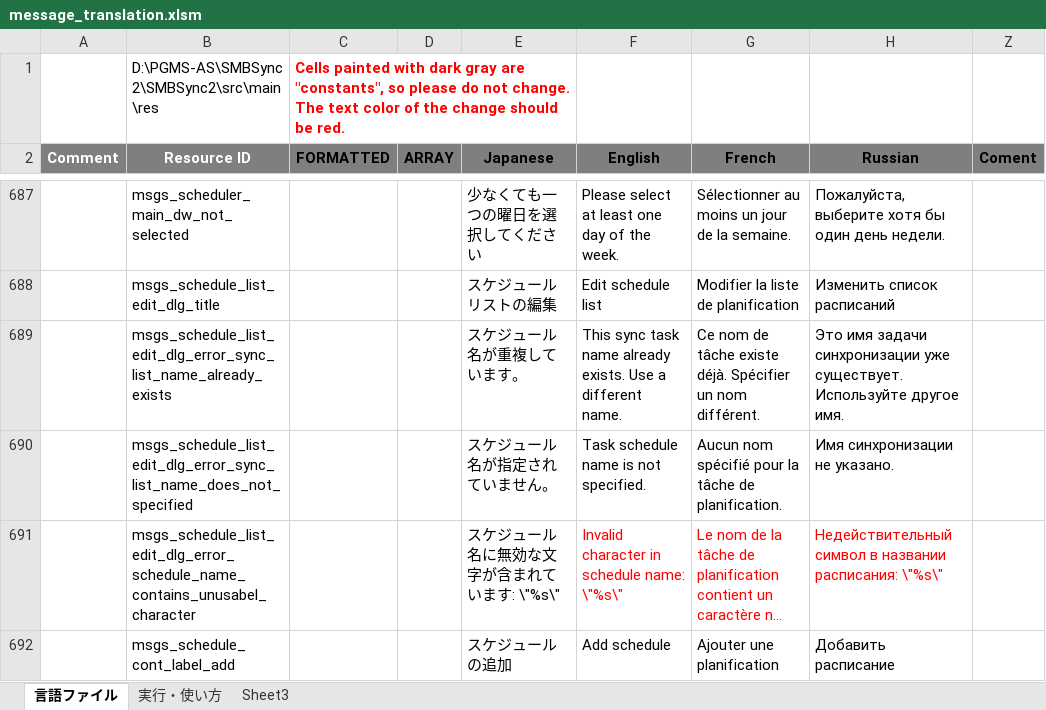
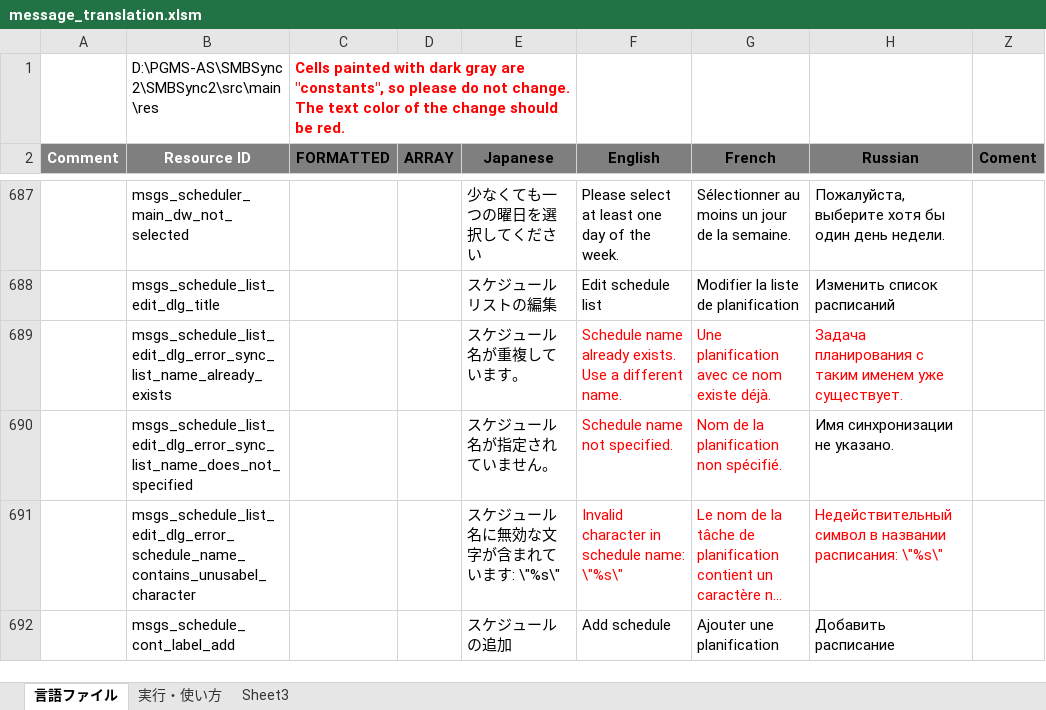
Before and after one commit to PhilZ-cwm6/SMBSync2, an Excel workbook: message_translation.xlsm, sheet 言語ファイル, drawn as a sheet; only a part is shown, gaps mark what is left out; long unchanged cells end in …; values as stored, in another font and other column widths than the file's, no borders; charts and pictures not drawn; the diff names each change by its address in the sheet, - before the commit and + after, or states it on an @@ line.

Commit message:
Fix bug where duplicate schedules by name case could be created
- fix it was possible to create duplicate schedule names with different casing (lower/uppercase)
- fix existing sync tasks with same name but different case were not shown in main view
- display schedule error message in main tabs when duplicate schedules are already present
- display all schedule errors in schedule details, priority to invalid schedule name errors
- fix typo: duplicate schedule name text showing it is a duplicate "sync task" name in Edit Schedule Dialog

```diff
--- a/message_translation.xlsm (sheet 言語ファイル)
+++ b/message_translation.xlsm (sheet 言語ファイル)
-F689 (English): This sync task name already…
+F689 (English): Schedule name already…
-F689:H689 text colour: black
+F689:H689 text colour: #FF0000
-G689 (French): Ce nom de tâche existe déjà. Spécifier un nom différent.
+G689 (French): Une planification avec ce nom existe déjà.
-H689 (Russian): Это имя задачи синхронизации уже существует. Используйте другое имя.
+H689 (Russian): Задача планирования с таким именем уже существует.
-F690 (English): Task schedule name is not specified.
+F690 (English): Schedule name not specified.
-F690:G690 text colour: black
+F690:G690 text colour: #FF0000
-G690 (French): Aucun nom spécifié pour la tâche de planification.
+G690 (French): Nom de la planification non spécifié.
```
Also changed, not shown: 7 other files.
